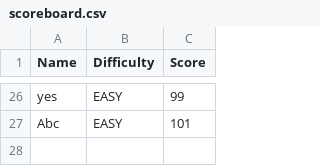
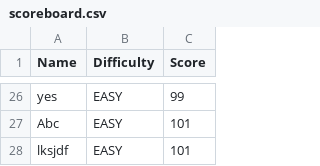
Before and after one commit to VencoDebeliq/Sudoku, a CSV file: build/classes/scoreboard/scoreboard.csv, drawn as a sheet; only a part is shown, gaps mark what is left out; the diff names each change by its address in the sheet, - before the commit and + after, or states it on an @@ line.

```diff
--- a/build/classes/scoreboard/scoreboard.csv
+++ b/build/classes/scoreboard/scoreboard.csv
+row 28: lksjdf | EASY | 101
```
Also changed, not shown: src/scoreboard/scoreboard.csv, 33 other files.
